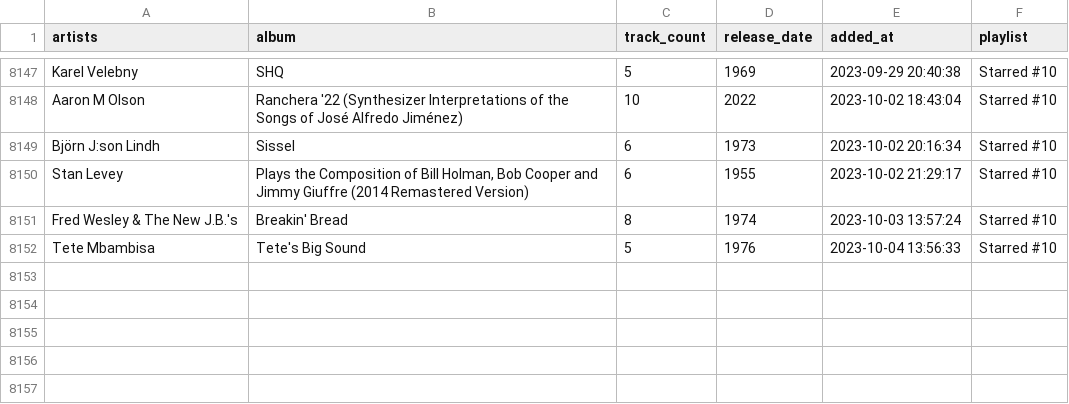
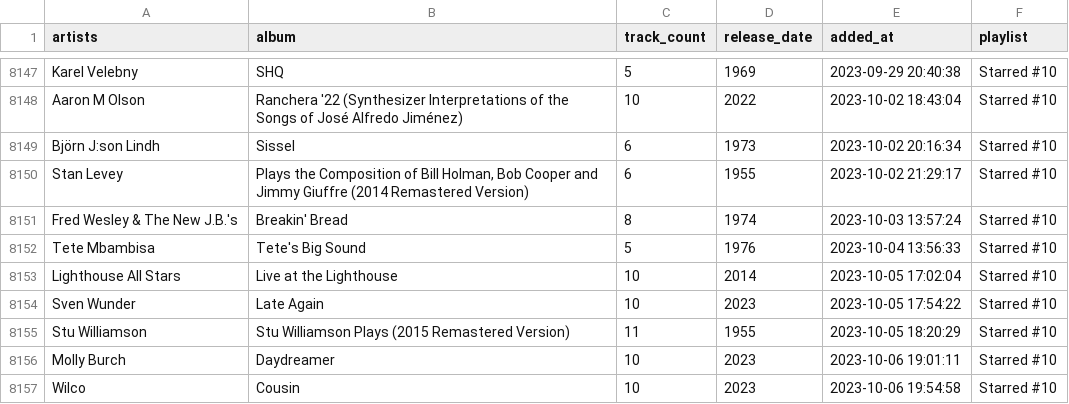
Before and after one commit to ccb012100/spotify-playlists, a TSV file: albums.tsv, drawn as a sheet; only a part is shown, gaps mark what is left out.

Commit message:
add 5 albums

```diff
--- a/albums.tsv
+++ b/albums.tsv
@@ -8152 +8152,6 @@ Fred Wesley & The New J.B.'s	Breakin' Bread	8	1974	2023-10-03 13:57:24	Starred #
 Tete Mbambisa	Tete's Big Sound	5	1976	2023-10-04 13:56:33	Starred #10
+Lighthouse All Stars	Live at the Lighthouse	10	2014	2023-10-05 17:02:04	Starred #10
+Sven Wunder	Late Again	10	2023	2023-10-05 17:54:22	Starred #10
+Stu Williamson	Stu Williamson Plays (2015 Remastered Version)	11	1955	2023-10-05 18:20:29	Starred #10
+Molly Burch	Daydreamer	10	2023	2023-10-06 19:01:11	Starred #10
+Wilco	Cousin	10	2023	2023-10-06 19:54:58	Starred #10
```
